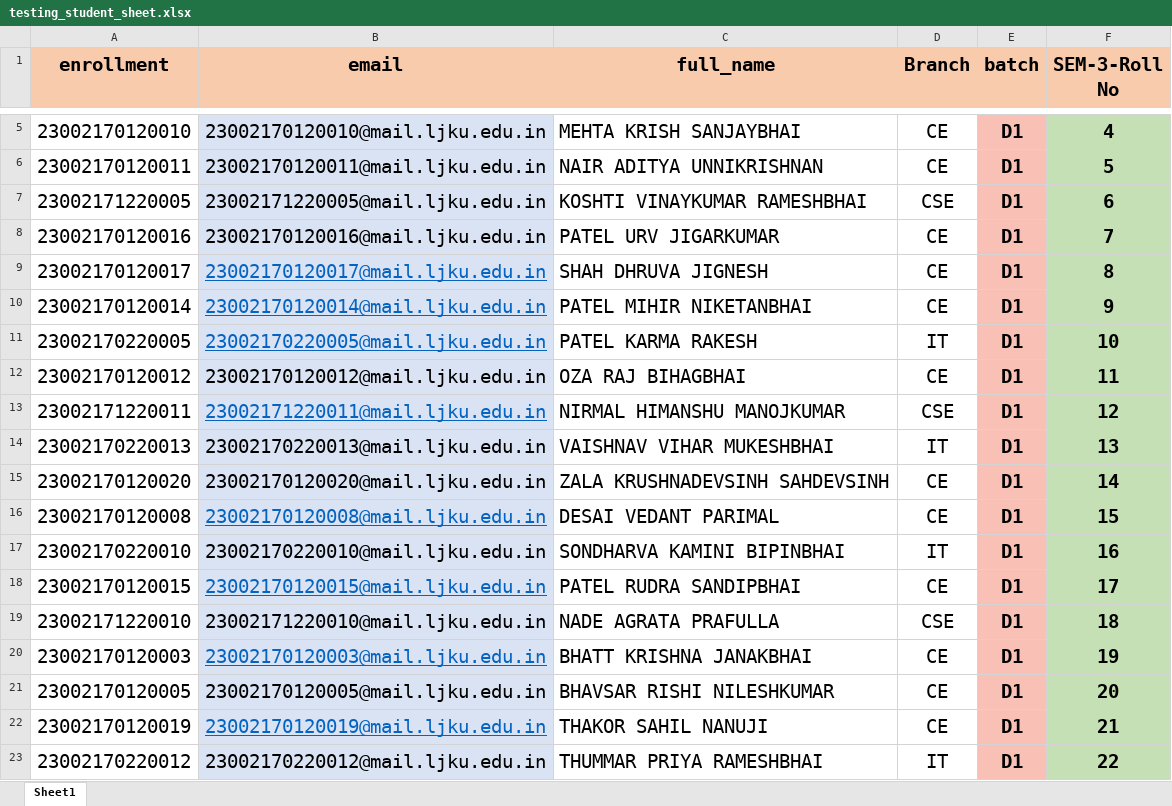
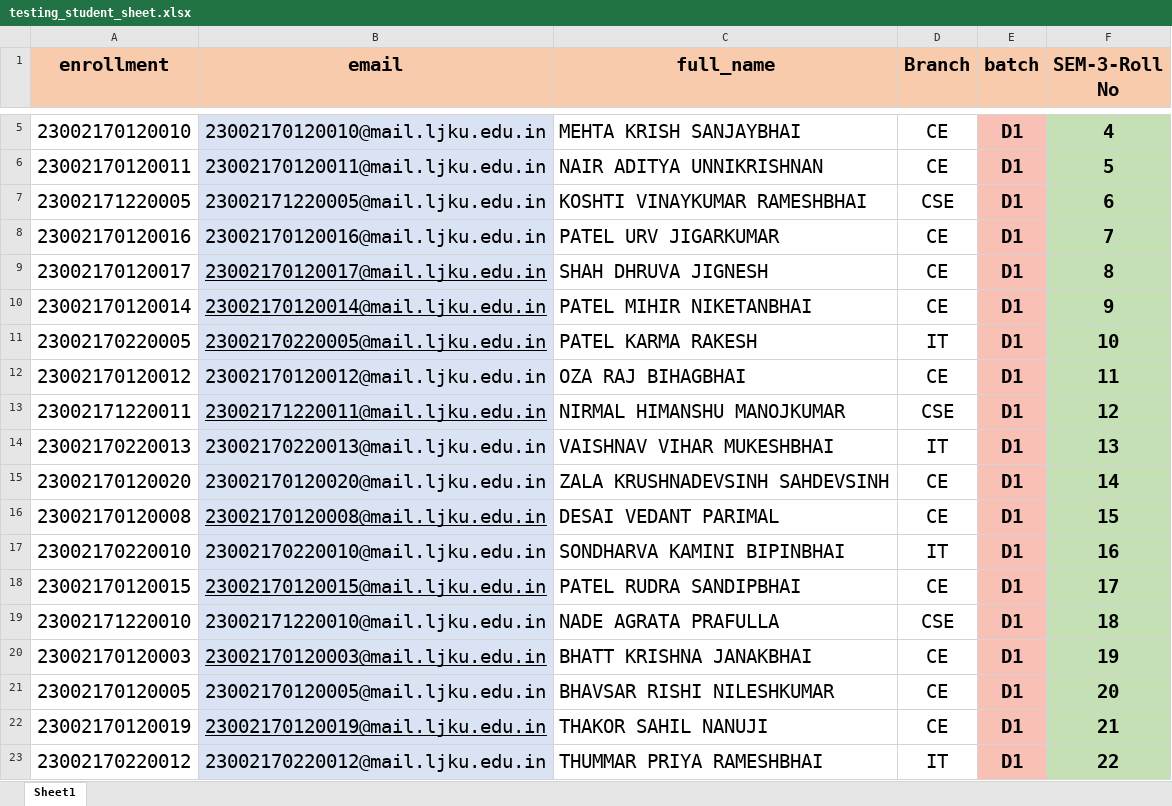
Before and after one commit to aakashp2001/Edunect, an Excel workbook: testing_student_sheet.xlsx, sheet Sheet1, drawn as a sheet; only a part is shown, gaps mark what is left out; values as stored, in another font and other column widths than the file's, no borders; conditional formats not drawn; the diff covers the shown part only; the diff names each change by its address in the sheet, - before the commit and + after, or states it on an @@ line.

```diff
--- a/testing_student_sheet.xlsx (sheet Sheet1)
+++ b/testing_student_sheet.xlsx (sheet Sheet1)
-B9:B11 text colour: #0563C1
+B9:B11 text colour: black
-B13 text colour: #0563C1
+B13 text colour: black
-B16 text colour: #0563C1
+B16 text colour: black
-B18 text colour: #0563C1
+B18 text colour: black
-B20 text colour: #0563C1
+B20 text colour: black
-B22 text colour: #0563C1
+B22 text colour: black
```
Also changed, not shown: cell formats elsewhere in this sheet, 3 other files.
